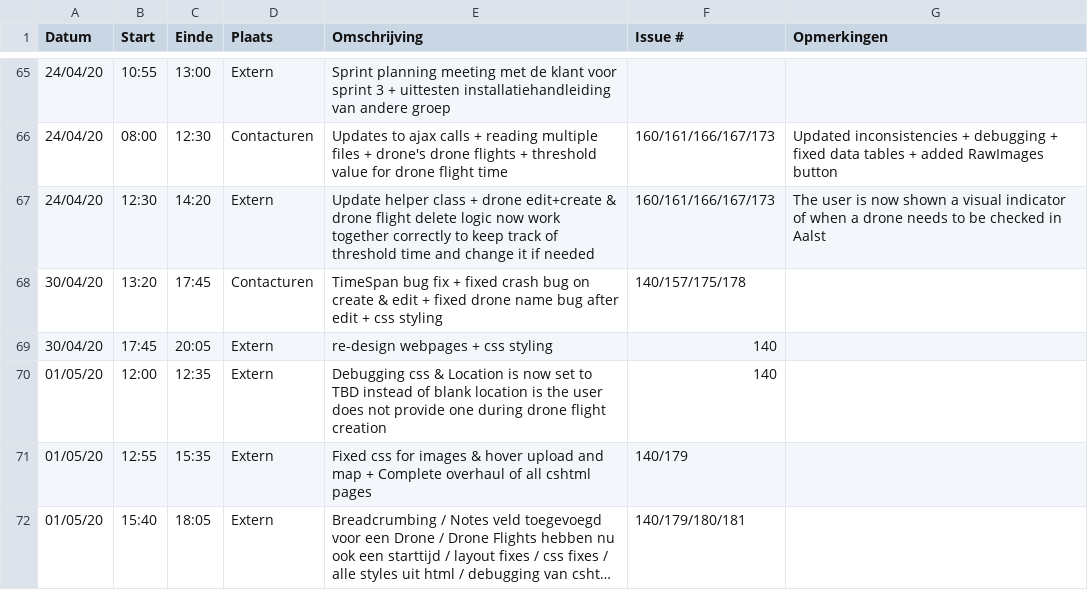
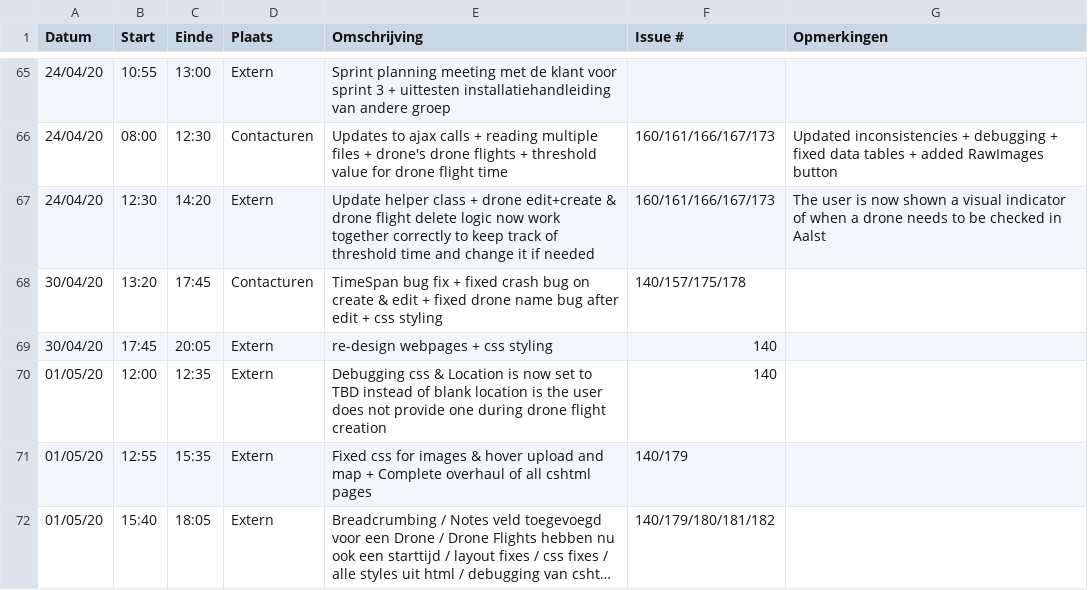
Before and after one commit to philipkukoba/Bachelors-Dissertation-DroneWebApp, a CSV file: logboeken/VanHuyneghemBryan.csv, drawn as a sheet; only a part is shown, gaps mark what is left out; long unchanged cells end in …; the diff names each change by its address in the sheet, - before the commit and + after, or states it on an @@ line.

Commit message:
Update VanHuyneghemBryan.csv

```diff
--- a/logboeken/VanHuyneghemBryan.csv
+++ b/logboeken/VanHuyneghemBryan.csv
-F72 (Issue #): 140/179/180/181
+F72 (Issue #): 140/179/180/181/182
```
